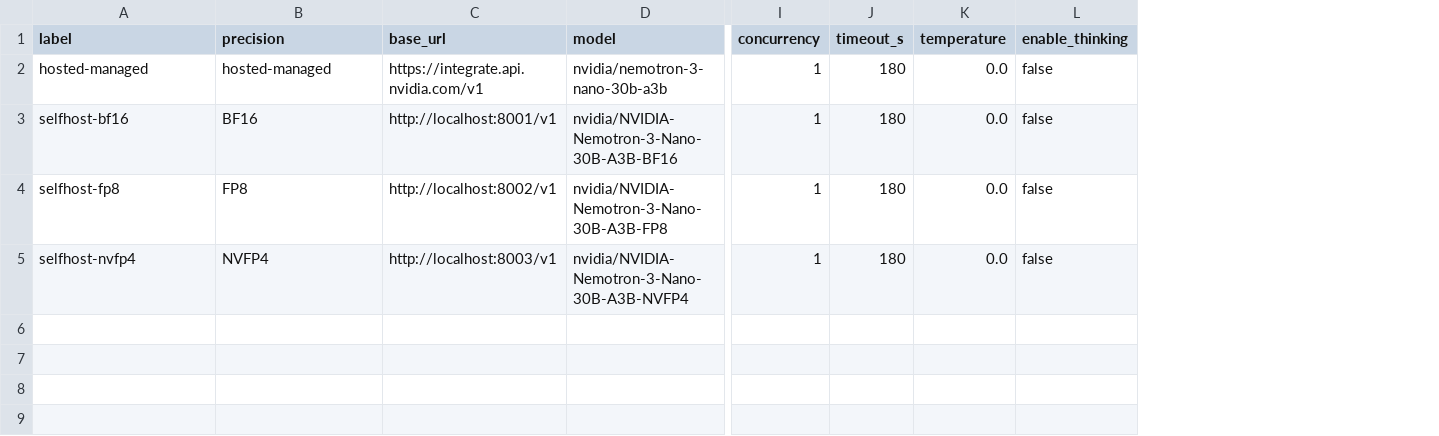
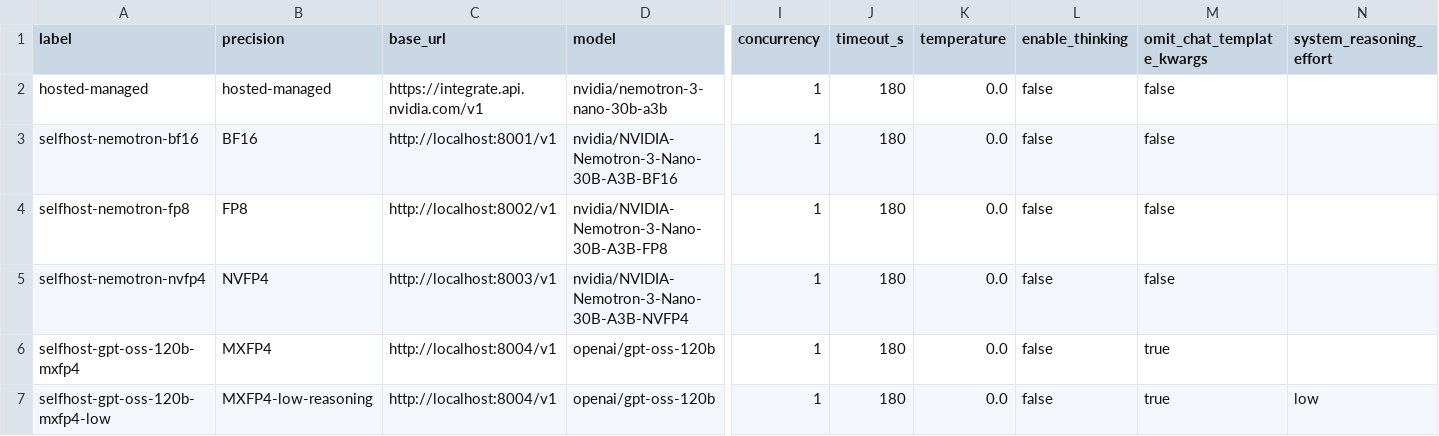
Before and after one commit to kthirumangal/nemotron-benchmark-ISL-OSL, a CSV file: precision_matrix.example.csv, drawn as a sheet; only a part is shown, gaps mark what is left out; rows hold the shown columns only; the diff names each change by its address in the sheet, - before the commit and + after, or states it on an @@ line.

```diff
--- a/precision_matrix.example.csv
+++ b/precision_matrix.example.csv
+column M (omit_chat_template_kwargs), rows 2-5: all false
+column N (system_reasoning_effort), empty
-A3 (label): selfhost-bf16
+A3 (label): selfhost-nemotron-bf16
-A4 (label): selfhost-fp8
+A4 (label): selfhost-nemotron-fp8
-A5 (label): selfhost-nvfp4
+A5 (label): selfhost-nemotron-nvfp4
+row 6: selfhost-gpt-oss-120b-mxfp4 | MXFP4 | http://localhost:8004/v1 | openai/gpt-oss-120b | 1 | 180 | 0.0 | false | true
+row 7: selfhost-gpt-oss-120b-mxfp4-low | MXFP4-low-reasoning | http://localhost:8004/v1 | openai/gpt-oss-120b | 1 | 180 | 0.0 | false | true | low
```
Also changed, not shown: prompt_inventory.csv, 3 other files.
